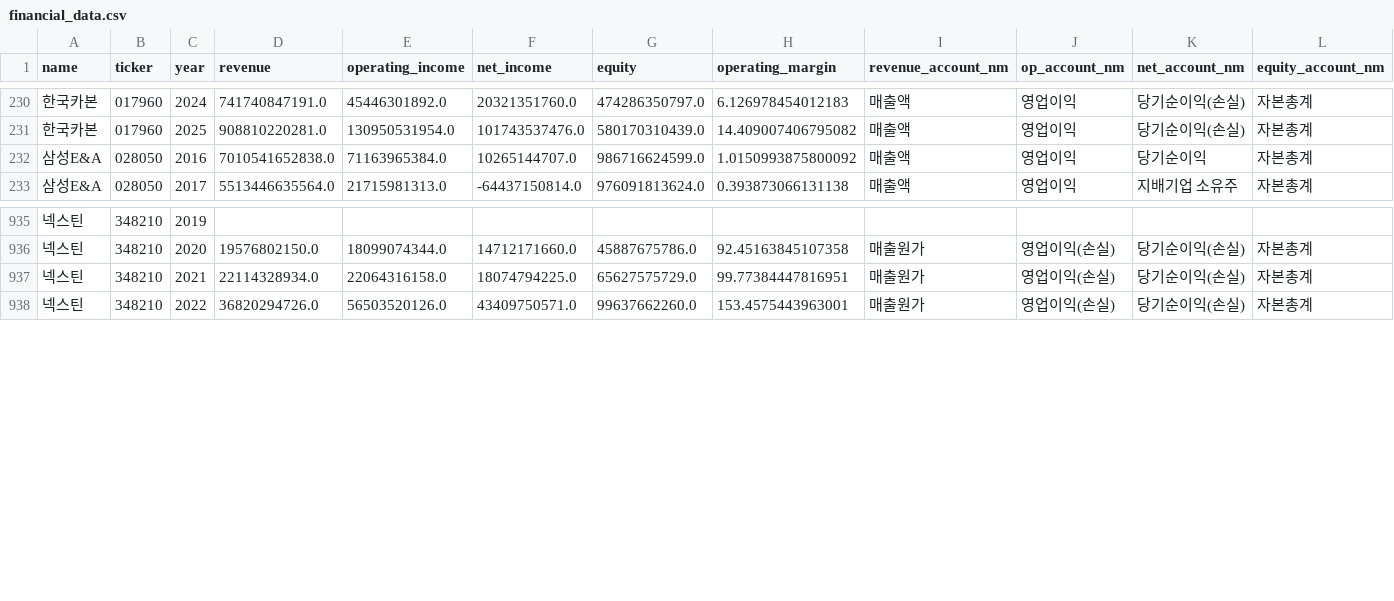
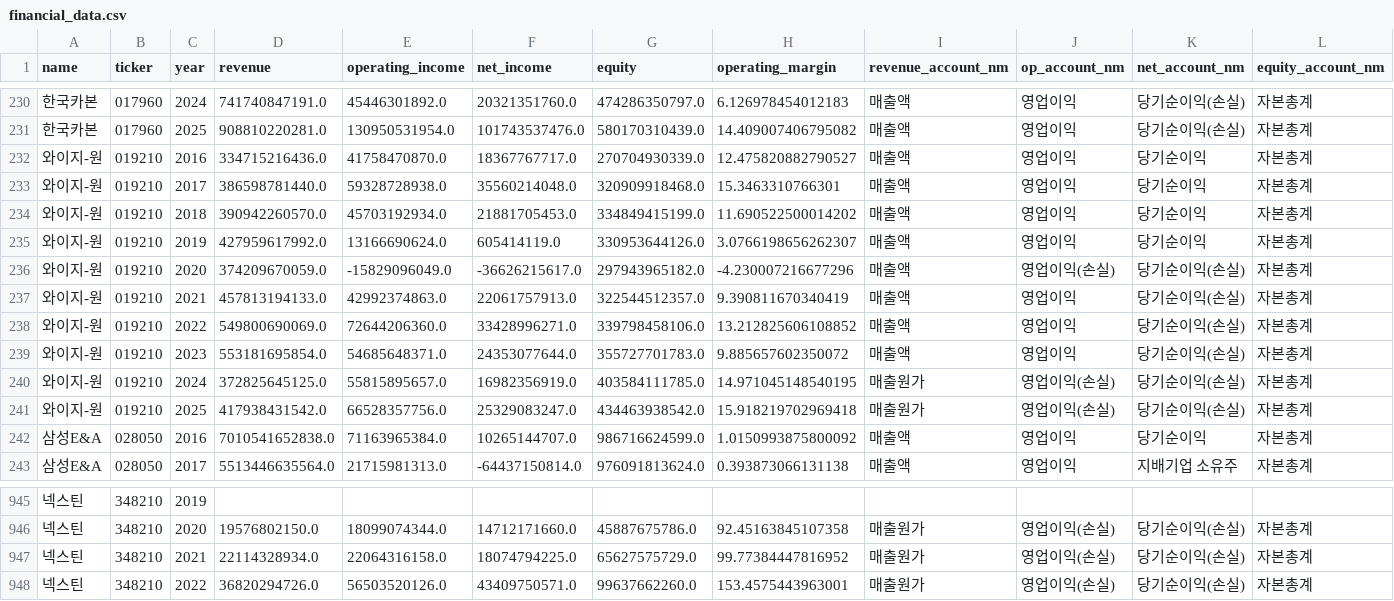
Before and after one commit to firestory119-hub/POR-Hunting, a CSV file: data/financial_data.csv, drawn as a sheet; only a part is shown, gaps mark what is left out; addresses are those after the commit; rows hold the shown columns only; the diff names each change by its address in the sheet, - before the commit and + after, or states it on an @@ line.

```diff
--- a/data/financial_data.csv
+++ b/data/financial_data.csv
+row 232: 와이지-원 | 019210 | 2016 | 334715216436.0 | 41758470870.0 | 18367767717.0 | 270704930339.0 | 12.475820882790527 | 매출액 | 영업이익 | 당기순이익 | 자본총계
+row 233: 와이지-원 | 019210 | 2017 | 386598781440.0 | 59328728938.0 | 35560214048.0 | 320909918468.0 | 15.3463310766301 | 매출액 | 영업이익 | 당기순이익 | 자본총계
+row 234: 와이지-원 | 019210 | 2018 | 390942260570.0 | 45703192934.0 | 21881705453.0 | 334849415199.0 | 11.690522500014202 | 매출액 | 영업이익 | 당기순이익 | 자본총계
+row 235: 와이지-원 | 019210 | 2019 | 427959617992.0 | 13166690624.0 | 605414119.0 | 330953644126.0 | 3.0766198656262307 | 매출액 | 영업이익 | 당기순이익 | 자본총계
+row 236: 와이지-원 | 019210 | 2020 | 374209670059.0 | -15829096049.0 | -36626215617.0 | 297943965182.0 | -4.230007216677296 | 매출액 | 영업이익(손실) | 당기순이익(손실) | 자본총계
+row 237: 와이지-원 | 019210 | 2021 | 457813194133.0 | 42992374863.0 | 22061757913.0 | 322544512357.0 | 9.390811670340419 | 매출액 | 영업이익 | 당기순이익(손실) | 자본총계
+row 238: 와이지-원 | 019210 | 2022 | 549800690069.0 | 72644206360.0 | 33428996271.0 | 339798458106.0 | 13.212825606108852 | 매출액 | 영업이익 | 당기순이익(손실) | 자본총계
+row 239: 와이지-원 | 019210 | 2023 | 553181695854.0 | 54685648371.0 | 24353077644.0 | 355727701783.0 | 9.885657602350072 | 매출액 | 영업이익 | 당기순이익(손실) | 자본총계
+row 240: 와이지-원 | 019210 | 2024 | 372825645125.0 | 55815895657.0 | 16982356919.0 | 403584111785.0 | 14.971045148540195 | 매출원가 | 영업이익(손실) | 당기순이익(손실) | 자본총계
+row 241: 와이지-원 | 019210 | 2025 | 417938431542.0 | 66528357756.0 | 25329083247.0 | 434463938542.0 | 15.918219702969418 | 매출원가 | 영업이익(손실) | 당기순이익(손실) | 자본총계
-H947 (operating_margin): 99.77384447816951
+H947 (operating_margin): 99.77384447816952
```
Also changed, not shown: 1 other file.
